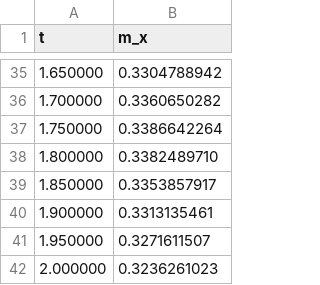
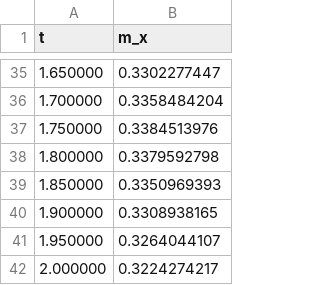
Before and after one commit to lkdvos/paulistrings-rs, a CSV file: crates/paulistrings/examples/output/ising_6x6.csv, drawn as a sheet; only a part is shown, gaps mark what is left out; the diff covers the shown part only.

```diff
--- a/crates/paulistrings/examples/output/ising_6x6.csv
+++ b/crates/paulistrings/examples/output/ising_6x6.csv
@@ -35,8 +35,8 @@ t,m_x
-1.650000,0.3304788942
-1.700000,0.3360650282
-1.750000,0.3386642264
-1.800000,0.3382489710
-1.850000,0.3353857917
-1.900000,0.3313135461
-1.950000,0.3271611507
-2.000000,0.3236261023
+1.650000,0.3302277447
+1.700000,0.3358484204
+1.750000,0.3384513976
+1.800000,0.3379592798
+1.850000,0.3350969393
+1.900000,0.3308938165
+1.950000,0.3264044107
+2.000000,0.3224274217
```
Also changed, not shown: 27 edited cells elsewhere in this file, crates/paulistrings/examples/output/ising_4x4.csv, 9 other files.
